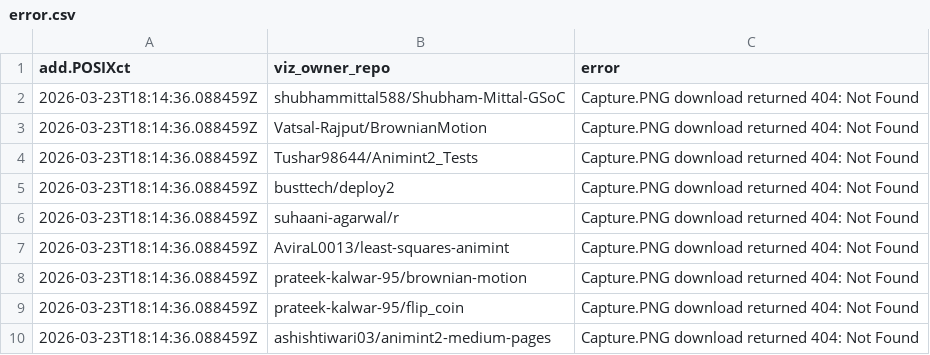
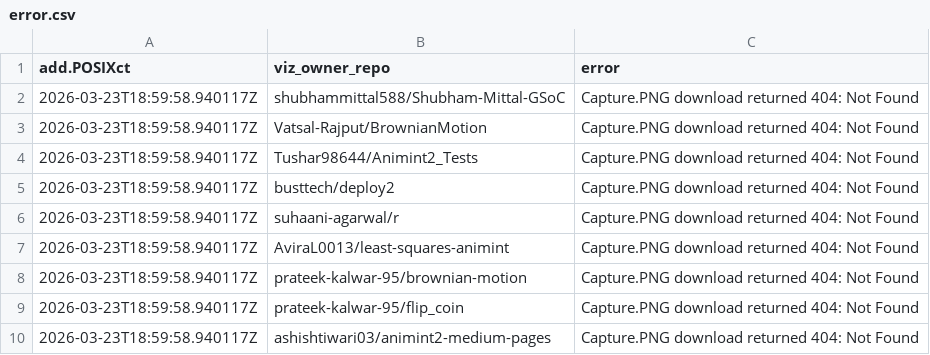
Before and after one commit to Nishita-shah1/animation-ports-gallery, a CSV file: error.csv, drawn as a sheet.

```diff
--- a/error.csv
+++ b/error.csv
@@ -1,10 +1,10 @@
 add.POSIXct,viz_owner_repo,error
-2026-03-23T18:14:36.088459Z,shubhammittal588/Shubham-Mittal-GSoC,Capture.PNG download returned 404: Not Found
-2026-03-23T18:14:36.088459Z,Vatsal-Rajput/BrownianMotion,Capture.PNG download returned 404: Not Found
-2026-03-23T18:14:36.088459Z,Tushar98644/Animint2_Tests,Capture.PNG download returned 404: Not Found
-2026-03-23T18:14:36.088459Z,busttech/deploy2,Capture.PNG download returned 404: Not Found
-2026-03-23T18:14:36.088459Z,suhaani-agarwal/r,Capture.PNG download returned 404: Not Found
-2026-03-23T18:14:36.088459Z,AviraL0013/least-squares-animint,Capture.PNG download returned 404: Not Found
-2026-03-23T18:14:36.088459Z,prateek-kalwar-95/brownian-motion,Capture.PNG download returned 404: Not Found
-2026-03-23T18:14:36.088459Z,prateek-kalwar-95/flip_coin,Capture.PNG download returned 404: Not Found
-2026-03-23T18:14:36.088459Z,ashishtiwari03/animint2-medium-pages,Capture.PNG download returned 404: Not Found
+2026-03-23T18:59:58.940117Z,shubhammittal588/Shubham-Mittal-GSoC,Capture.PNG download returned 404: Not Found
+2026-03-23T18:59:58.940117Z,Vatsal-Rajput/BrownianMotion,Capture.PNG download returned 404: Not Found
+2026-03-23T18:59:58.940117Z,Tushar98644/Animint2_Tests,Capture.PNG download returned 404: Not Found
+2026-03-23T18:59:58.940117Z,busttech/deploy2,Capture.PNG download returned 404: Not Found
+2026-03-23T18:59:58.940117Z,suhaani-agarwal/r,Capture.PNG download returned 404: Not Found
+2026-03-23T18:59:58.940117Z,AviraL0013/least-squares-animint,Capture.PNG download returned 404: Not Found
+2026-03-23T18:59:58.940117Z,prateek-kalwar-95/brownian-motion,Capture.PNG download returned 404: Not Found
+2026-03-23T18:59:58.940117Z,prateek-kalwar-95/flip_coin,Capture.PNG download returned 404: Not Found
+2026-03-23T18:59:58.940117Z,ashishtiwari03/animint2-medium-pages,Capture.PNG download returned 404: Not Found
```
Also changed, not shown: 2 other files.
